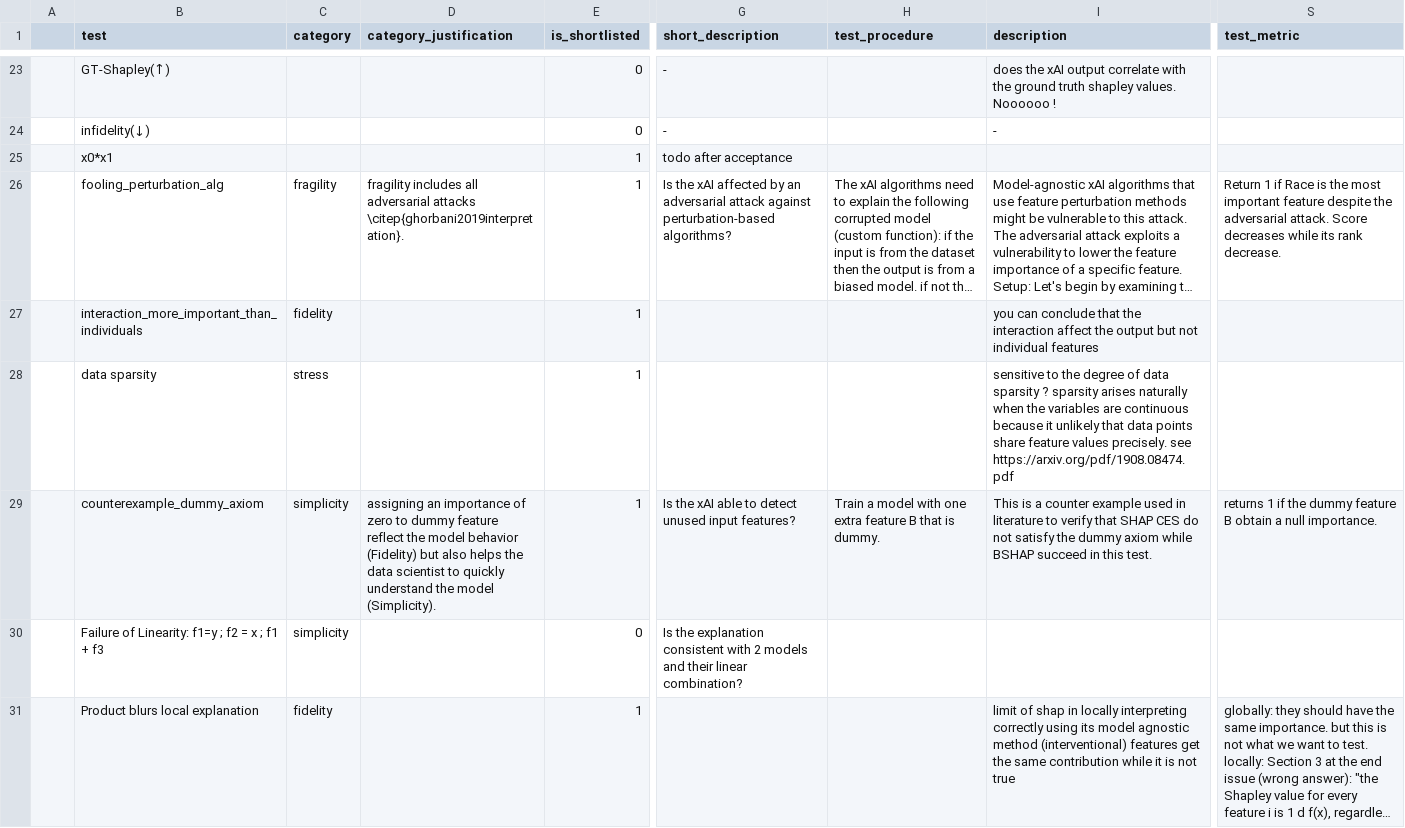
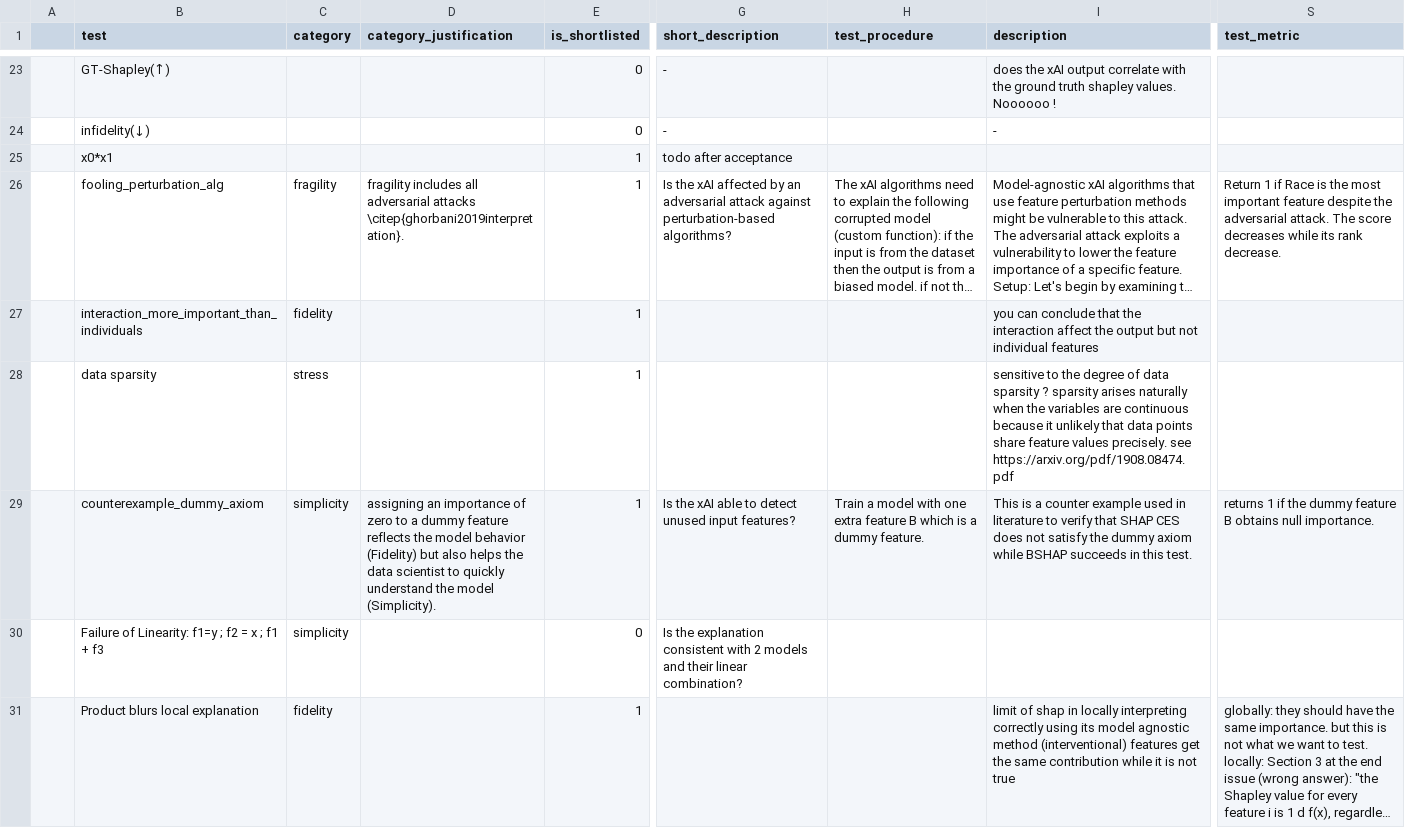
Before and after one commit to Karim-53/Compare-xAI, a CSV file: data/01_raw/test.csv, drawn as a sheet; only a part is shown, gaps mark what is left out; long unchanged cells end in …; the diff covers the shown part only; the diff names each change by its address in the sheet, - before the commit and + after, or states it on an @@ line.

```diff
--- a/data/01_raw/test.csv
+++ b/data/01_raw/test.csv
-S26 (test_metric): …adversarial attack. Score decreases while…
+S26 (test_metric): …adversarial attack. The score decreases while…
-D29 (category_justification): …zero to dummy feature reflect the model…
+D29 (category_justification): …zero to a dummy feature reflects the model…
-H29 (test_procedure): …feature B that is dummy.
+H29 (test_procedure): …feature B which is a dummy feature.
-I29 (description): …SHAP CES do not satisfy the dummy axiom while BSHAP succeed in this…
+I29 (description): …SHAP CES does not satisfy the dummy axiom while BSHAP succeeds in this…
-S29 (test_metric): …feature B obtain a null importance.
+S29 (test_metric): …feature B obtains null importance.
```
Also changed, not shown: 9 edited cells elsewhere in this file, data/01_raw/explainer.csv, data/03_experiment_output_aggregated/explainer.csv, 5 other files.
